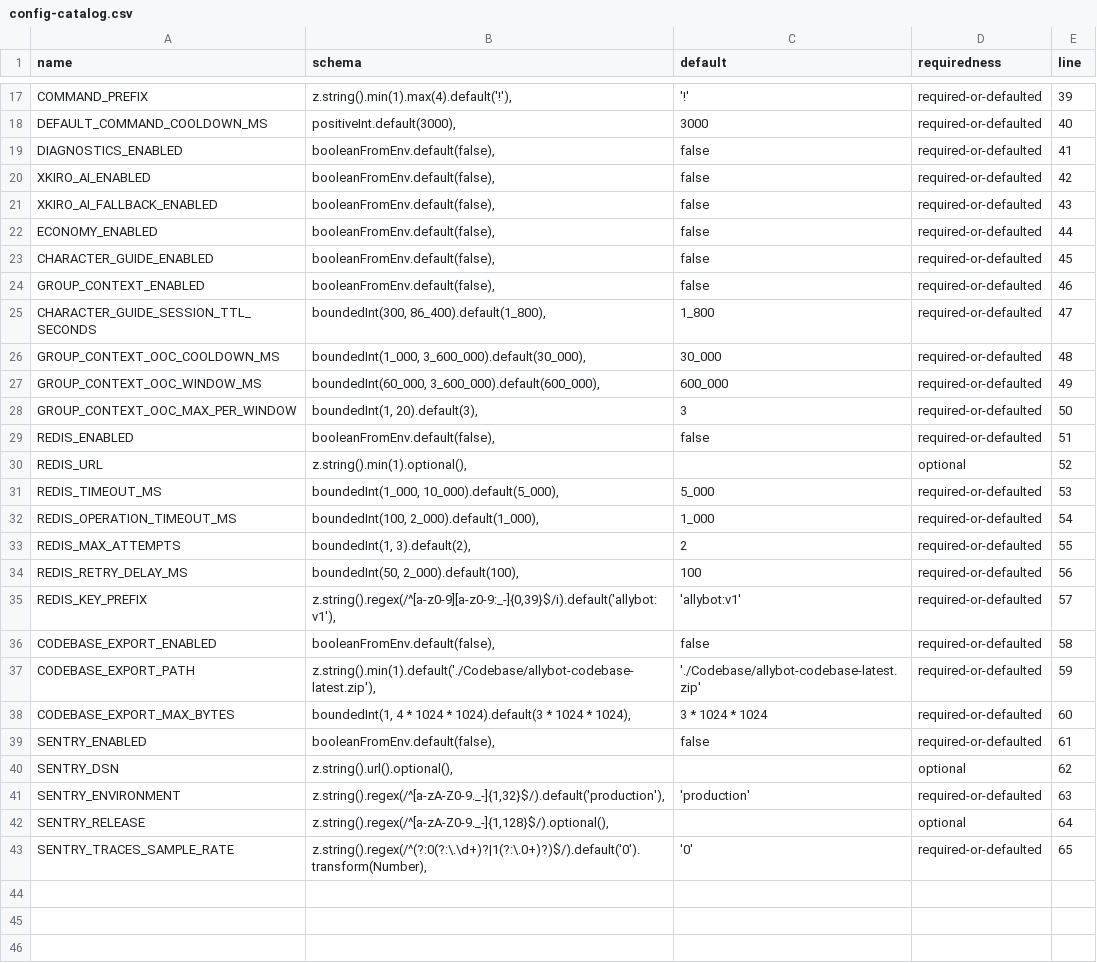
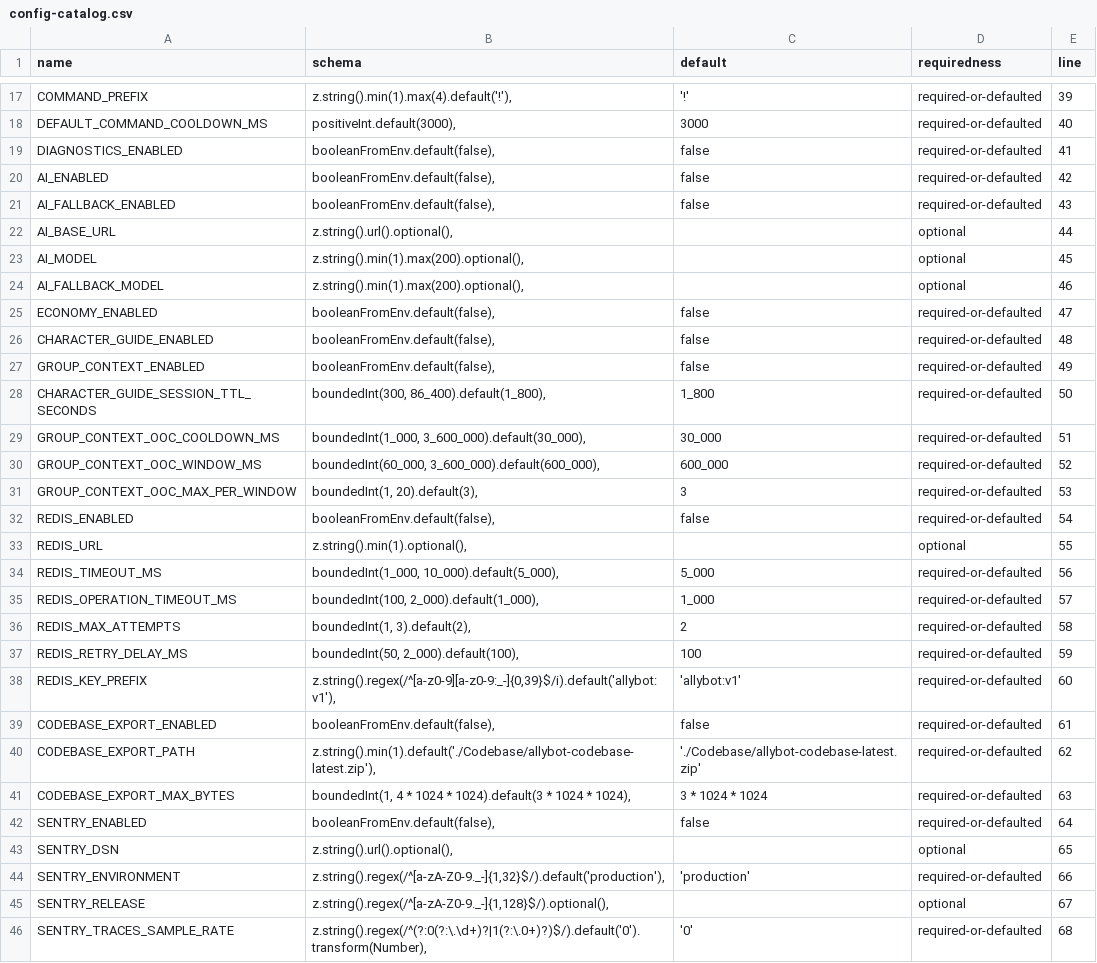
Before and after one commit to leenthequestmaster-code/Allybot, a CSV file: Codebase/tables/config-catalog.csv, drawn as a sheet; only a part is shown, gaps mark what is left out.

```diff
--- a/Codebase/tables/config-catalog.csv
+++ b/Codebase/tables/config-catalog.csv
@@ -19,25 +19,28 @@ DEFAULT_COMMAND_COOLDOWN_MS,"positiveInt.default(3000),",3000,required-or-defaul
 DIAGNOSTICS_ENABLED,"booleanFromEnv.default(false),",false,required-or-defaulted,41
-XKIRO_AI_ENABLED,"booleanFromEnv.default(false),",false,required-or-defaulted,42
-XKIRO_AI_FALLBACK_ENABLED,"booleanFromEnv.default(false),",false,required-or-defaulted,43
-ECONOMY_ENABLED,"booleanFromEnv.default(false),",false,required-or-defaulted,44
-CHARACTER_GUIDE_ENABLED,"booleanFromEnv.default(false),",false,required-or-defaulted,45
-GROUP_CONTEXT_ENABLED,"booleanFromEnv.default(false),",false,required-or-defaulted,46
-CHARACTER_GUIDE_SESSION_TTL_SECONDS,"boundedInt(300, 86_400).default(1_800),",1_800,required-or-defaulted,47
-GROUP_CONTEXT_OOC_COOLDOWN_MS,"boundedInt(1_000, 3_600_000).default(30_000),",30_000,required-or-defaulted,48
-GROUP_CONTEXT_OOC_WINDOW_MS,"boundedInt(60_000, 3_600_000).default(600_000),",600_000,required-or-defaulted,49
-GROUP_CONTEXT_OOC_MAX_PER_WINDOW,"boundedInt(1, 20).default(3),",3,required-or-defaulted,50
-REDIS_ENABLED,"booleanFromEnv.default(false),",false,required-or-defaulted,51
-REDIS_URL,"z.string().min(1).optional(),",,optional,52
-REDIS_TIMEOUT_MS,"boundedInt(1_000, 10_000).default(5_000),",5_000,required-or-defaulted,53
-REDIS_OPERATION_TIMEOUT_MS,"boundedInt(100, 2_000).default(1_000),",1_000,required-or-defaulted,54
-REDIS_MAX_ATTEMPTS,"boundedInt(1, 3).default(2),",2,required-or-defaulted,55
-REDIS_RETRY_DELAY_MS,"boundedInt(50, 2_000).default(100),",100,required-or-defaulted,56
-REDIS_KEY_PREFIX,"z.string().regex(/^[a-z0-9][a-z0-9:_-]{0,39}$/i).default('allybot:v1'),",'allybot:v1',required-or-defaulted,57
-CODEBASE_EXPORT_ENABLED,"booleanFromEnv.default(false),",false,required-or-defaulted,58
-CODEBASE_EXPORT_PATH,"z.string().min(1).default('./Codebase/allybot-codebase-latest.zip'),",'./Codebase/allybot-codebase-latest.zip',required-or-defaulted,59
-CODEBASE_EXPORT_MAX_BYTES,"boundedInt(1, 4 * 1024 * 1024).default(3 * 1024 * 1024),",3 * 1024 * 1024,required-or-defaulted,60
-SENTRY_ENABLED,"booleanFromEnv.default(false),",false,required-or-defaulted,61
-SENTRY_DSN,"z.string().url().optional(),",,optional,62
-SENTRY_ENVIRONMENT,"z.string().regex(/^[a-zA-Z0-9._-]{1,32}$/).default('production'),",'production',required-or-defaulted,63
-SENTRY_RELEASE,"z.string().regex(/^[a-zA-Z0-9._-]{1,128}$/).optional(),",,optional,64
-SENTRY_TRACES_SAMPLE_RATE,"z.string().regex(/^(?:0(?:\.\d+)?|1(?:\.0+)?)$/).default('0').transform(Number),",'0',required-or-defaulted,65
+AI_ENABLED,"booleanFromEnv.default(false),",false,required-or-defaulted,42
+AI_FALLBACK_ENABLED,"booleanFromEnv.default(false),",false,required-or-defaulted,43
+AI_BASE_URL,"z.string().url().optional(),",,optional,44
+AI_MODEL,"z.string().min(1).max(200).optional(),",,optional,45
+AI_FALLBACK_MODEL,"z.string().min(1).max(200).optional(),",,optional,46
+ECONOMY_ENABLED,"booleanFromEnv.default(false),",false,required-or-defaulted,47
+CHARACTER_GUIDE_ENABLED,"booleanFromEnv.default(false),",false,required-or-defaulted,48
+GROUP_CONTEXT_ENABLED,"booleanFromEnv.default(false),",false,required-or-defaulted,49
+CHARACTER_GUIDE_SESSION_TTL_SECONDS,"boundedInt(300, 86_400).default(1_800),",1_800,required-or-defaulted,50
+GROUP_CONTEXT_OOC_COOLDOWN_MS,"boundedInt(1_000, 3_600_000).default(30_000),",30_000,required-or-defaulted,51
+GROUP_CONTEXT_OOC_WINDOW_MS,"boundedInt(60_000, 3_600_000).default(600_000),",600_000,required-or-defaulted,52
+GROUP_CONTEXT_OOC_MAX_PER_WINDOW,"boundedInt(1, 20).default(3),",3,required-or-defaulted,53
+REDIS_ENABLED,"booleanFromEnv.default(false),",false,required-or-defaulted,54
+REDIS_URL,"z.string().min(1).optional(),",,optional,55
+REDIS_TIMEOUT_MS,"boundedInt(1_000, 10_000).default(5_000),",5_000,required-or-defaulted,56
+REDIS_OPERATION_TIMEOUT_MS,"boundedInt(100, 2_000).default(1_000),",1_000,required-or-defaulted,57
+REDIS_MAX_ATTEMPTS,"boundedInt(1, 3).default(2),",2,required-or-defaulted,58
+REDIS_RETRY_DELAY_MS,"boundedInt(50, 2_000).default(100),",100,required-or-defaulted,59
+REDIS_KEY_PREFIX,"z.string().regex(/^[a-z0-9][a-z0-9:_-]{0,39}$/i).default('allybot:v1'),",'allybot:v1',required-or-defaulted,60
+CODEBASE_EXPORT_ENABLED,"booleanFromEnv.default(false),",false,required-or-defaulted,61
+CODEBASE_EXPORT_PATH,"z.string().min(1).default('./Codebase/allybot-codebase-latest.zip'),",'./Codebase/allybot-codebase-latest.zip',required-or-defaulted,62
+CODEBASE_EXPORT_MAX_BYTES,"boundedInt(1, 4 * 1024 * 1024).default(3 * 1024 * 1024),",3 * 1024 * 1024,required-or-defaulted,63
+SENTRY_ENABLED,"booleanFromEnv.default(false),",false,required-or-defaulted,64
+SENTRY_DSN,"z.string().url().optional(),",,optional,65
+SENTRY_ENVIRONMENT,"z.string().regex(/^[a-zA-Z0-9._-]{1,32}$/).default('production'),",'production',required-or-defaulted,66
+SENTRY_RELEASE,"z.string().regex(/^[a-zA-Z0-9._-]{1,128}$/).optional(),",,optional,67
+SENTRY_TRACES_SAMPLE_RATE,"z.string().regex(/^(?:0(?:\.\d+)?|1(?:\.0+)?)$/).default('0').transform(Number),",'0',required-or-defaulted,68
```
Also changed, not shown: Codebase/tables/feature-flags.csv, Codebase/tables/imports.csv, 18 other files.
